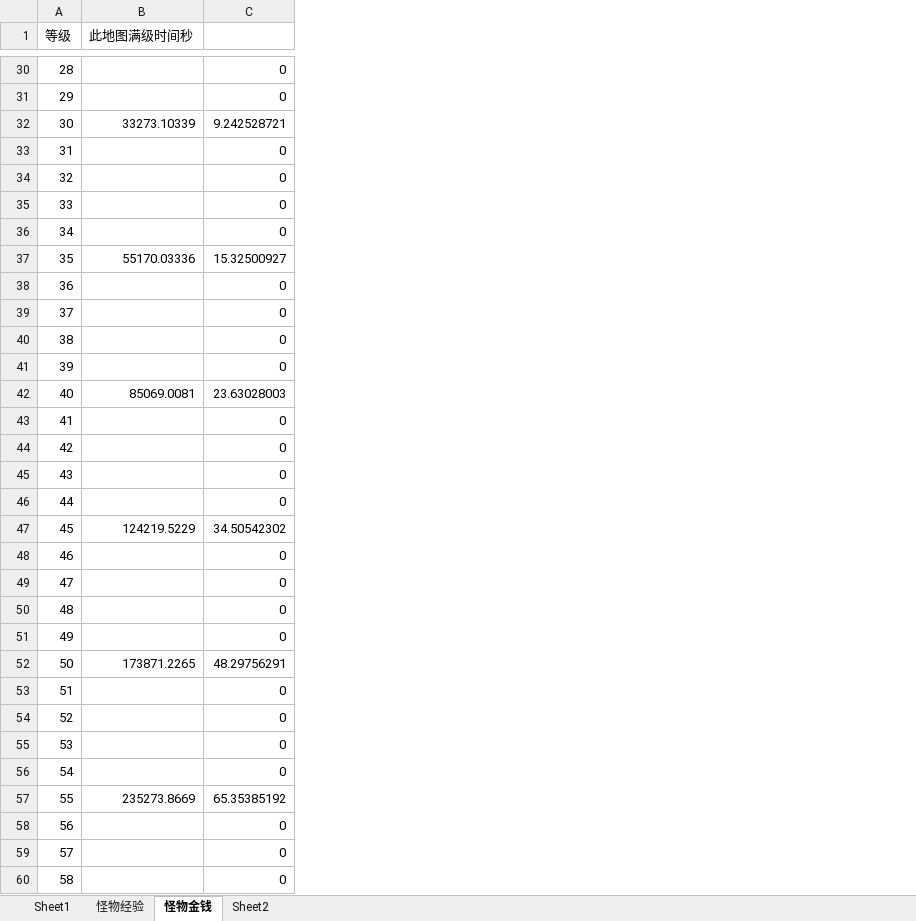
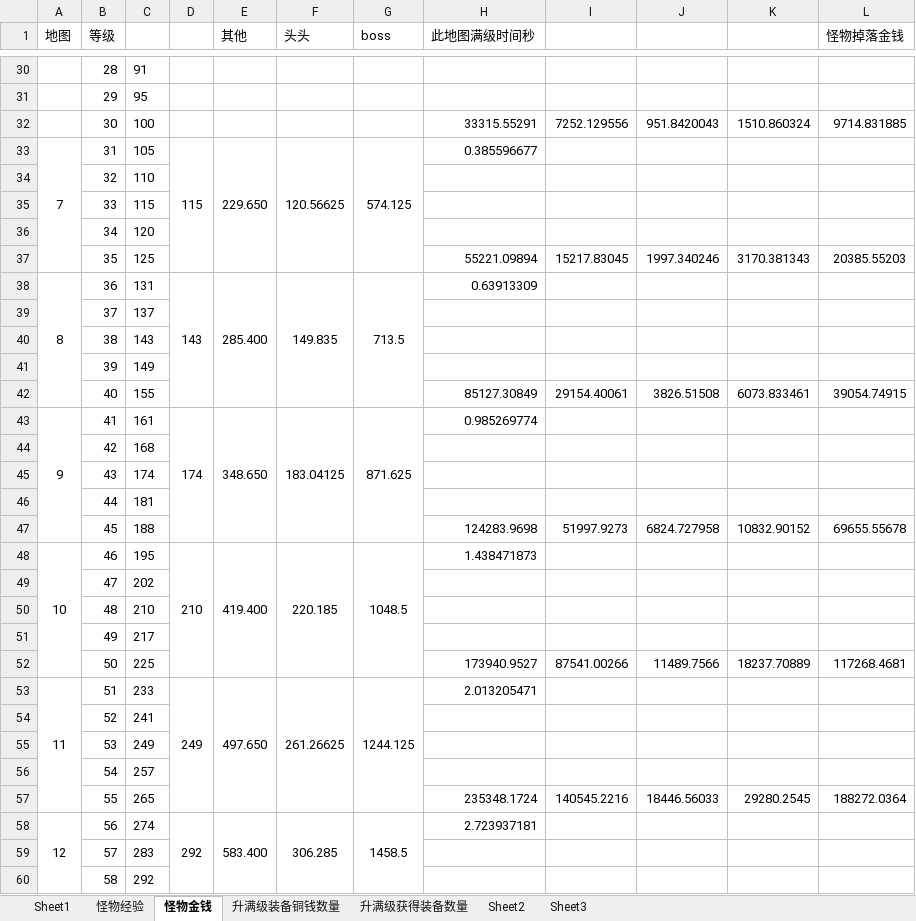
Before and after one commit to MacDino/fightgame, an Excel workbook: DOC/升级经验时间验证.xlsx, sheet 怪物金钱, drawn as a sheet; only a part is shown, gaps mark what is left out; values as stored, in another font and other column widths than the file's, no borders; removed rows and columns are numbered as before the commit, all else as after; the diff covers the shown part only; the diff names each change by its address in the sheet, - before the commit and + after, or states it on an @@ line.

```diff
--- a/DOC/升级经验时间验证.xlsx (sheet 怪物金钱)
+++ b/DOC/升级经验时间验证.xlsx (sheet 怪物金钱)
+sheet tab: 升满级装备铜钱数量
+sheet tab: 升满级获得装备数量
+sheet tab: Sheet3
+column A (地图), rows 33-58: 7 |  |  |  |  | 8 |  |  |  |  | 9 |  |  |  |  | 10 |  |  |  |  | 11 |  |  |  |  | 12
+column C, rows 30-60: 91 | 95 | 100 | 105 | 110 | 115 | 120 | 125 | 131 | 137 | 143 | 149 | 155 | 161 | 168 | 174 | 181 | 188 | 195 | 202 | 210 | 217 | 225 | 233 | 241 | 249 | 257 | 265 | 274 | 283 | 292
+column D, rows 33-58: 115 |  |  |  |  | 143 |  |  |  |  | 174 |  |  |  |  | 210 |  |  |  |  | 249 |  |  |  |  | 292
+column E (其他), rows 33-58: 229.650 |  |  |  |  | 285.400 |  |  |  |  | 348.650 |  |  |  |  | 419.400 |  |  |  |  | 497.650 |  |  |  |  | 583.400
+column F (头头), rows 33-58: 120.56625 |  |  |  |  | 149.835 |  |  |  |  | 183.04125 |  |  |  |  | 220.185 |  |  |  |  | 261.26625 |  |  |  |  | 306.285
+column G (boss), rows 33-58: 574.125 |  |  |  |  | 713.5 |  |  |  |  | 871.625 |  |  |  |  | 1048.5 |  |  |  |  | 1244.125 |  |  |  |  | 1458.5
-column C, rows 30-60: 0 | 0 | 9.242528721 | 0 | 0 | 0 | 0 | 15.32500927 | 0 | 0 | 0 | 0 | 23.63028003 | 0 | 0 | 0 | 0 | 34.50542302 | 0 | 0 | 0 | 0 | 48.29756291 | 0 | 0 | 0 | 0 | 65.35385192 | 0 | 0 | 0
+column I, rows 32-57: 7252.129556 |  |  |  |  | 15217.83045 |  |  |  |  | 29154.40061 |  |  |  |  | 51997.9273 |  |  |  |  | 87541.00266 |  |  |  |  | 140545.2216
+column J, rows 32-57: 951.8420043 |  |  |  |  | 1997.340246 |  |  |  |  | 3826.51508 |  |  |  |  | 6824.727958 |  |  |  |  | 11489.7566 |  |  |  |  | 18446.56033
+column K, rows 32-57: 1510.860324 |  |  |  |  | 3170.381343 |  |  |  |  | 6073.833461 |  |  |  |  | 10832.90152 |  |  |  |  | 18237.70889 |  |  |  |  | 29280.2545
+column L (怪物掉落金钱), rows 32-57: 9714.831885 |  |  |  |  | 20385.55203 |  |  |  |  | 39054.74915 |  |  |  |  | 69655.55678 |  |  |  |  | 117268.4681 |  |  |  |  | 188272.0364
-H32 (此地图满级时间秒): 33273.10339
+H32 (此地图满级时间秒): 33315.55291
-H33 (此地图满级时间秒): (empty)
+H33 (此地图满级时间秒): 0.385596677
-H37 (此地图满级时间秒): 55170.03336
+H37 (此地图满级时间秒): 55221.09894
-H38 (此地图满级时间秒): (empty)
+H38 (此地图满级时间秒): 0.63913309
-H42 (此地图满级时间秒): 85069.0081
+H42 (此地图满级时间秒): 85127.30849
-H43 (此地图满级时间秒): (empty)
+H43 (此地图满级时间秒): 0.985269774
-H47 (此地图满级时间秒): 124219.5229
+H47 (此地图满级时间秒): 124283.9698
-H48 (此地图满级时间秒): (empty)
+H48 (此地图满级时间秒): 1.438471873
-H52 (此地图满级时间秒): 173871.2265
+H52 (此地图满级时间秒): 173940.9527
-H53 (此地图满级时间秒): (empty)
+H53 (此地图满级时间秒): 2.013205471
-H57 (此地图满级时间秒): 235273.8669
+H57 (此地图满级时间秒): 235348.1724
-H58 (此地图满级时间秒): (empty)
+H58 (此地图满级时间秒): 2.723937181
```
Also changed, not shown: 1 added row and 27 edited cells elsewhere in this sheet, sheet 怪物经验, sheet Sheet2, charts or pictures, DOC/模拟计算.xlsx, 28 other files.
